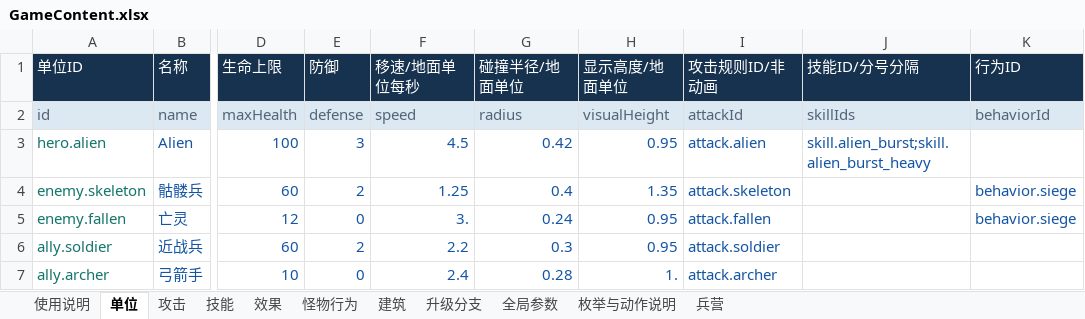
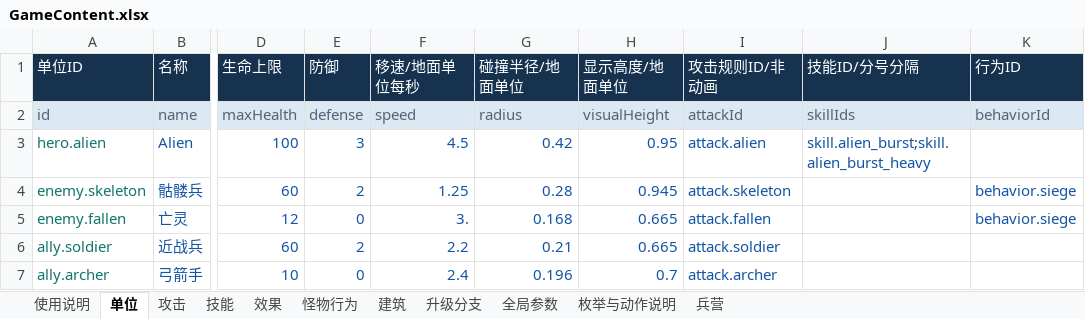
Before and after one commit to cactusgame/game-td, an Excel workbook: Config/GameContent.xlsx, sheet 单位, drawn as a sheet; only a part is shown, gaps mark what is left out; values as stored, in another font and other column widths than the file's, no borders; the diff names each change by its address in the sheet, - before the commit and + after, or states it on an @@ line.

```diff
--- a/Config/GameContent.xlsx (sheet 单位)
+++ b/Config/GameContent.xlsx (sheet 单位)
-G4 (碰撞半径/地面单位): 0.4
+G4 (碰撞半径/地面单位): 0.28
-H4 (显示高度/地面单位): 1.35
+H4 (显示高度/地面单位): 0.945
-G5 (碰撞半径/地面单位): 0.24
+G5 (碰撞半径/地面单位): 0.168
-H5:H6 (显示高度/地面单位): 0.95
+H5:H6 (显示高度/地面单位): 0.665
-G6 (碰撞半径/地面单位): 0.3
+G6 (碰撞半径/地面单位): 0.21
-G7 (碰撞半径/地面单位): 0.28
+G7 (碰撞半径/地面单位): 0.196
-H7 (显示高度/地面单位): 1.
+H7 (显示高度/地面单位): 0.7
```
Also changed, not shown: 10 other files.
